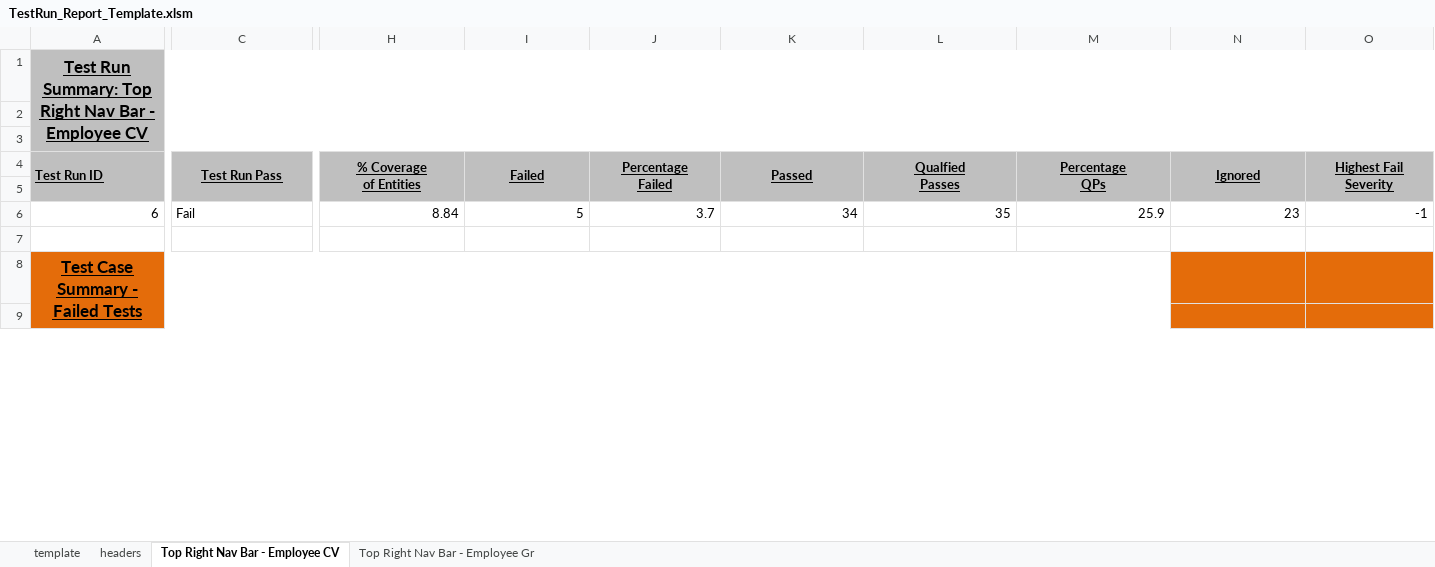
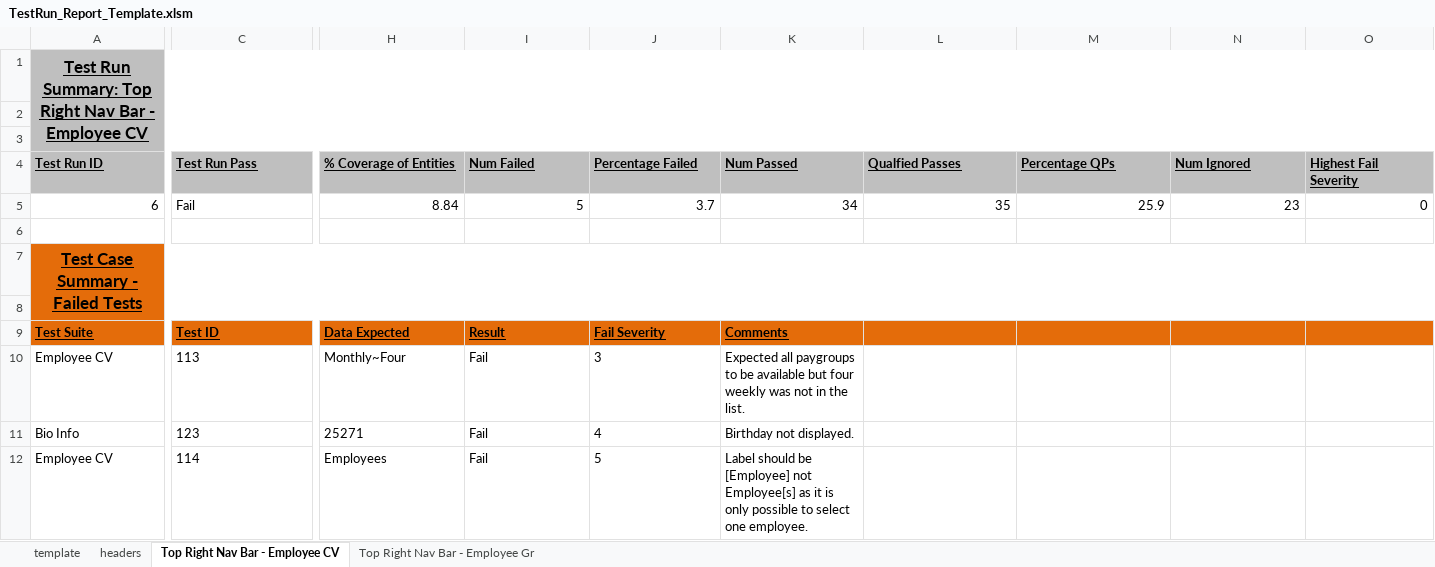
Before and after one commit to sebrown0/TB_Backup, an Excel workbook: TestRun_Report_Template.xlsm, sheet Top Right Nav Bar - Employee CV, drawn as a sheet; only a part is shown, gaps mark what is left out; values as stored, in another font and other column widths than the file's, no borders; removed rows and columns are numbered as before the commit, all else as after; rows hold the shown columns only; ↵ is a line break in a cell; the diff covers the shown part only; the diff names each change by its address in the sheet, - before the commit and + after, or states it on an @@ line.

Commit message:
Update TestRun Report Template

```diff
--- a/TestRun_Report_Template.xlsm (sheet Top Right Nav Bar - Employee CV)
+++ b/TestRun_Report_Template.xlsm (sheet Top Right Nav Bar - Employee CV)
-A4:A5 merged
-C4 alignment: center
+C4 alignment: left
-C4:C5 merged
-H4: % Coverage ↵ of Entities
+H4: % Coverage of Entities
-H4:O4 alignment: center
+H4:O4 alignment: left
-H4:H5 merged
-I4: Failed
+I4: Num Failed
-I4:I5 merged
-J4: Percentage ↵ Failed
+J4: Percentage Failed
-J4:J5 merged
-K4: Passed
+K4: Num Passed
-K4:K5 merged
-L4: Qualfied ↵ Passes
+L4: Qualfied Passes
-L4:L5 merged
-M4: Percentage ↵ QPs
+M4: Percentage QPs
-M4:M5 merged
-N4: Ignored
+N4: Num Ignored
-N4:N5 merged
-O4: Highest Fail ↵ Severity
+O4: Highest Fail Severity
-O4:O5 merged
-row 5: (empty)
-O5 (Highest Fail Severity): -1
+O5 (Highest Fail Severity): 0
-A8:M9 merged
+A7:P8 merged
+row 9: Test Suite | Test ID | Data Expected | Result | Fail Severity | Comments
+row 10: Employee CV | 113 | Monthly~Four | Fail | 3 | Expected all paygroups to be available but four weekly was not in the list.
+row 11: Bio Info | 123 | 25271 | Fail | 4 | Birthday not displayed.
+row 12: Employee CV | 114 | Employees | Fail | 5 | Label should be [Employee] not Employee[s] as it is only possible to select one employee.
```
Also changed, not shown: 38 added rows, 10 edited cells, cell formats and merged cells elsewhere in this sheet, sheet Top Right Nav Bar - Employee Gr, sheet headers, 1 other file.
